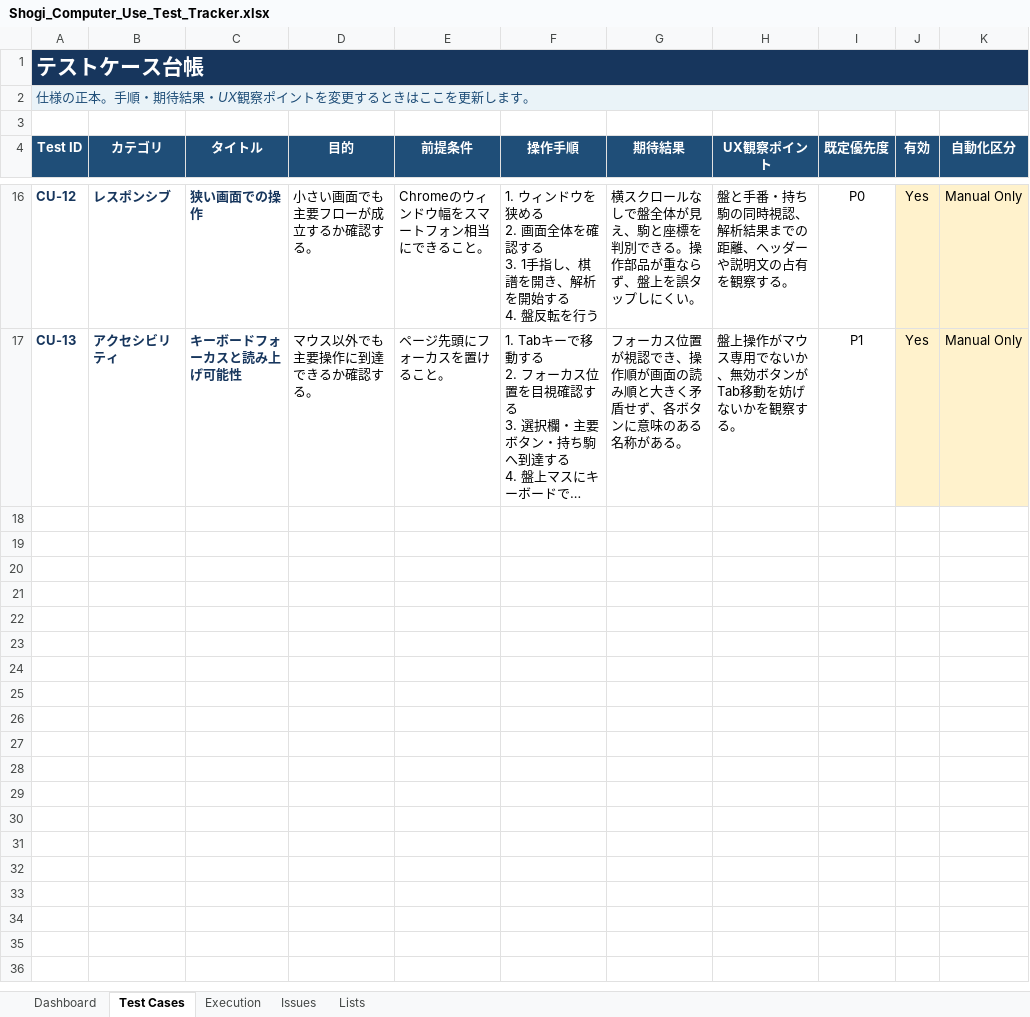
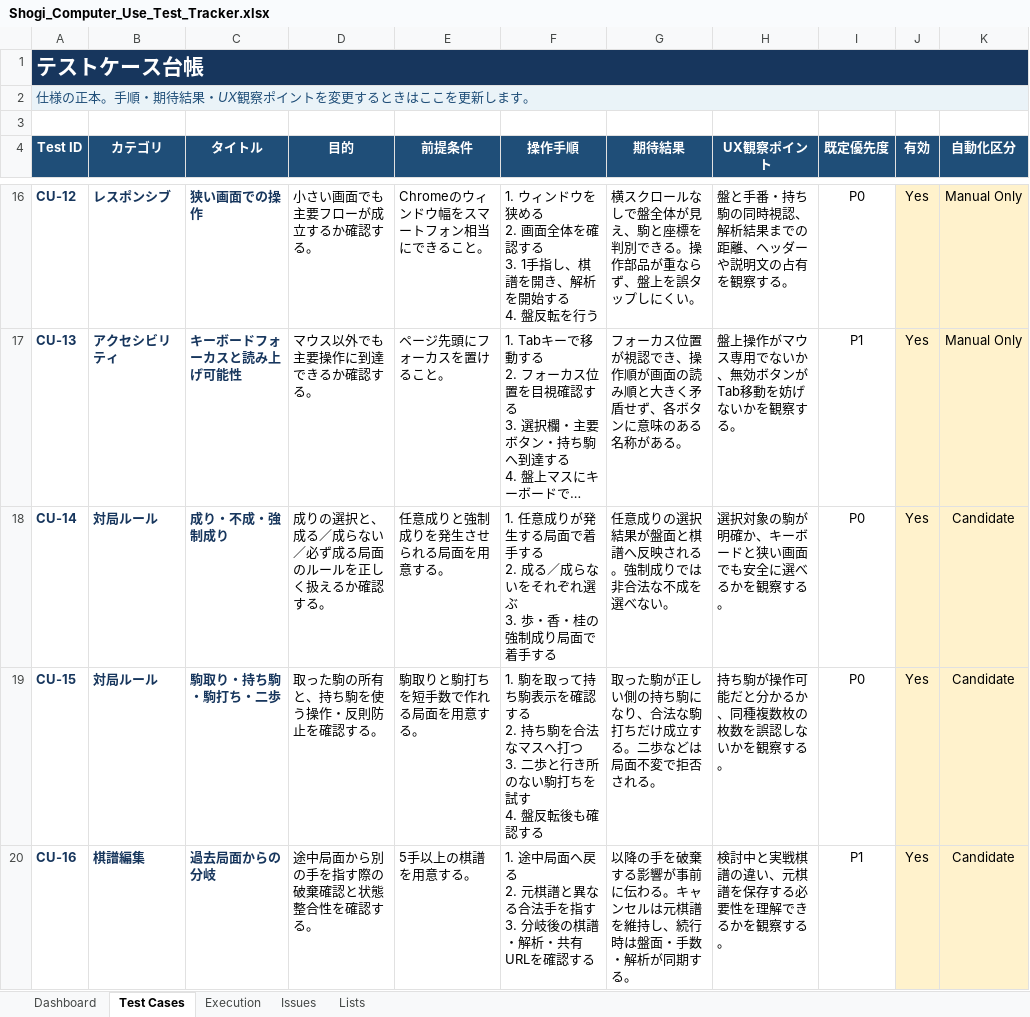
Before and after one commit to harutasti/Shogi, an Excel workbook: docs/qa/Shogi_Computer_Use_Test_Tracker.xlsx, sheet Test Cases, drawn as a sheet; only a part is shown, gaps mark what is left out; long unchanged cells end in …; values as stored, in another font and other column widths than the file's, no borders; conditional formats and table styles not drawn; ↵ is a line break in a cell; the diff covers the shown part only; the diff names each change by its address in the sheet, - before the commit and + after, or states it on an @@ line.

```diff
--- a/docs/qa/Shogi_Computer_Use_Test_Tracker.xlsx (sheet Test Cases)
+++ b/docs/qa/Shogi_Computer_Use_Test_Tracker.xlsx (sheet Test Cases)
+row 18: CU-14 | 対局ルール | 成り・不成・強制成り | 成りの選択と、成る／成らない／必ず成る局面のルールを正しく扱えるか確認する。 | 任意成りと強制成りを発生させられる局面を用意する。 | 1. 任意成りが発生する局面で着手する ↵ 2. 成る／成らないをそれぞれ選ぶ ↵ 3. 歩・香・桂の強制成り局面で着手する | 任意成りの選択結果が盤面と棋譜へ反映される。強制成りでは非合法な不成を選べない。 | 選択対象の駒が明確か、キーボードと狭い画面でも安全に選べるかを観察する。 | P0 | Yes | Candidate
+row 19: CU-15 | 対局ルール | 駒取り・持ち駒・駒打ち・二歩 | 取った駒の所有と、持ち駒を使う操作・反則防止を確認する。 | 駒取りと駒打ちを短手数で作れる局面を用意する。 | 1. 駒を取って持ち駒表示を確認する ↵ 2. 持ち駒を合法なマスへ打つ ↵ 3. 二歩と行き所のない駒打ちを試す ↵ 4. 盤反転後も確認する | 取った駒が正しい側の持ち駒になり、合法な駒打ちだけ成立する。二歩などは局面不変で拒否される。 | 持ち駒が操作可能だと分かるか、同種複数枚の枚数を誤認しないかを観察する。 | P0 | Yes | Candidate
+row 20: CU-16 | 棋譜編集 | 過去局面からの分岐 | 途中局面から別の手を指す際の破棄確認と状態整合性を確認する。 | 5手以上の棋譜を用意する。 | 1. 途中局面へ戻る ↵ 2. 元棋譜と異なる合法手を指す ↵ 3. 分岐後の棋譜・解析・共有URLを確認する | 以降の手を破棄する影響が事前に伝わる。キャンセルは元棋譜を維持し、続行時は盤面・手数・解析が同期する。 | 検討中と実戦棋譜の違い、元棋譜を保存する必要性を理解できるかを観察する。 | P1 | Yes | Candidate
```
Also changed, not shown: 2 added rows elsewhere in this sheet, sheet Execution, sheet Issues, sheet Dashboard, formulas that keep their value, 25 other files.
